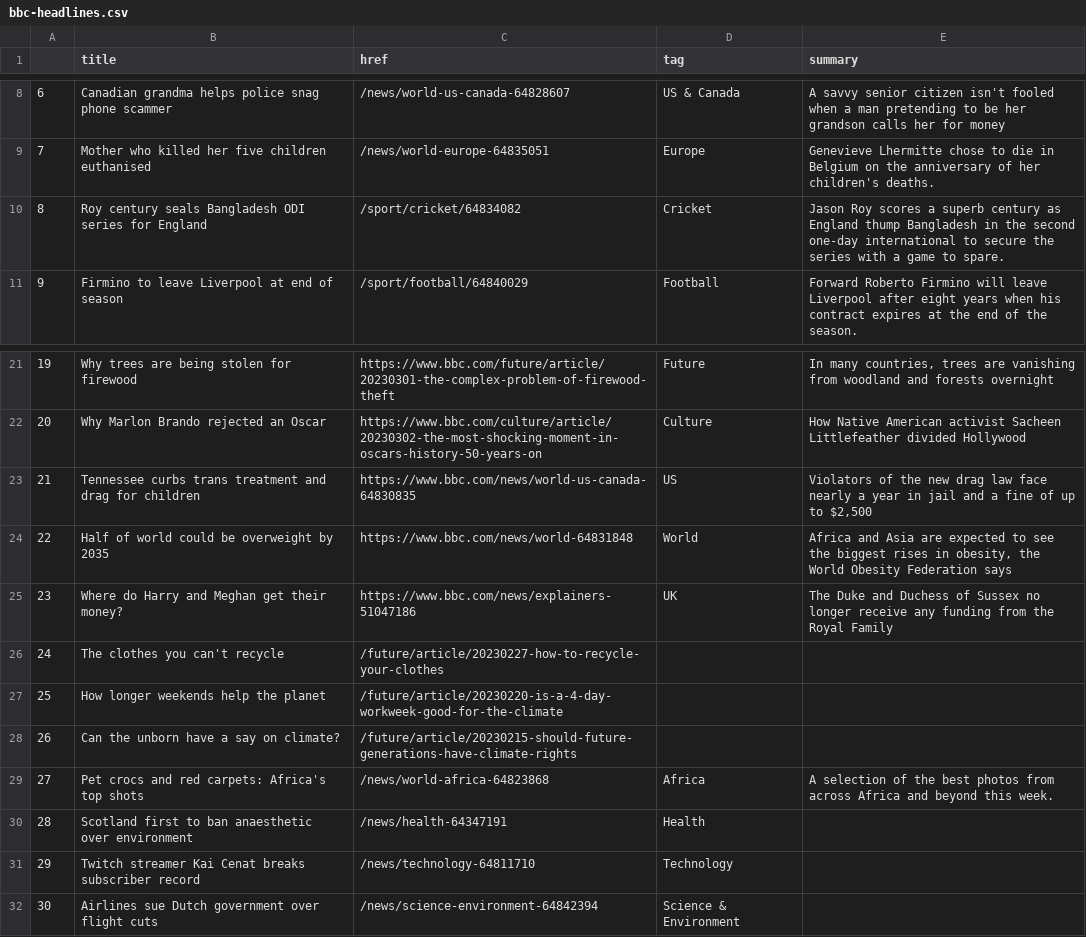
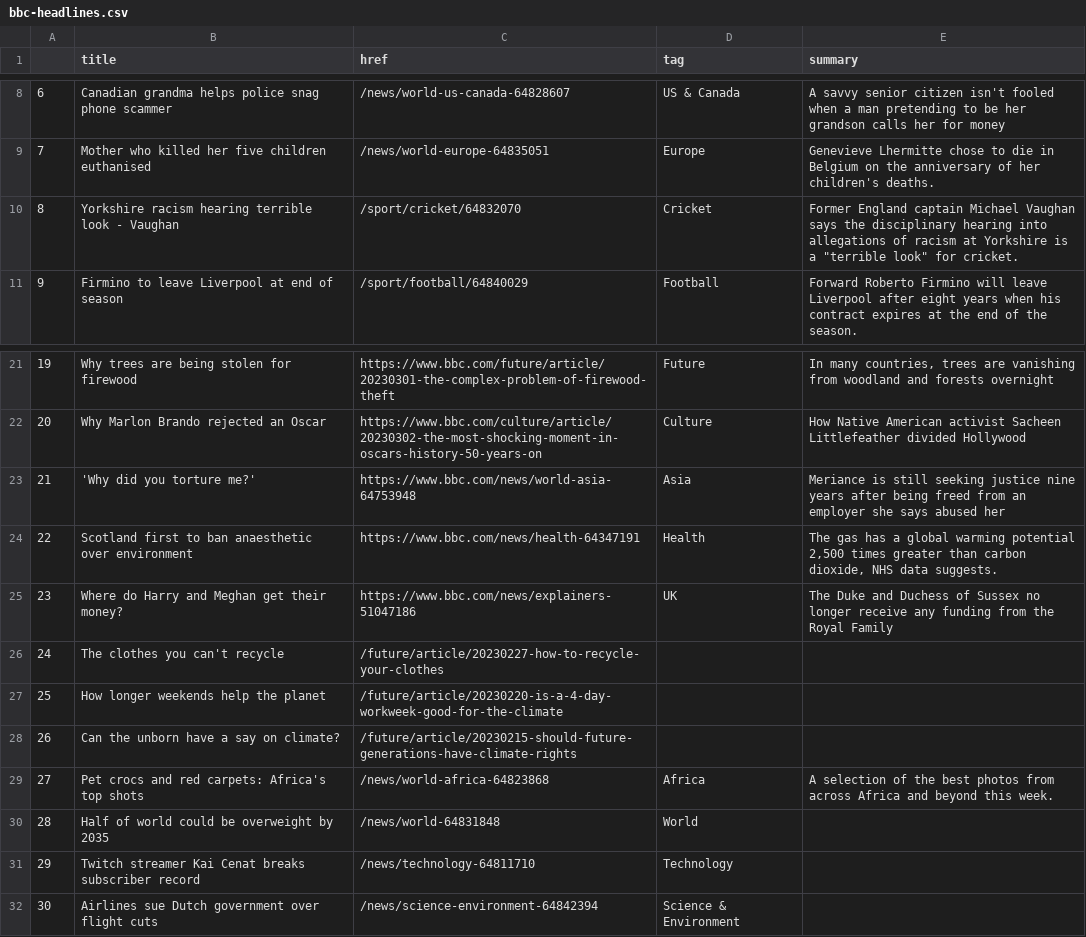
Before and after one commit to jjomalley/Auto-Scraper, a CSV file: bbc-headlines.csv, drawn as a sheet; only a part is shown, gaps mark what is left out.

```diff
--- a/bbc-headlines.csv
+++ b/bbc-headlines.csv
@@ -9,3 +9,3 @@
 7,Mother who killed her five children euthanised,/news/world-europe-64835051,Europe,Genevieve Lhermitte chose to die in Belgium on the anniversary of her children's deaths.
-8,Roy century seals Bangladesh ODI series for England,/sport/cricket/64834082,Cricket,Jason Roy scores a superb century as England thump Bangladesh in the second one-day international to secure the series with a game to spare.
+8,Yorkshire racism hearing terrible look - Vaughan,/sport/cricket/64832070,Cricket,"Former England captain Michael Vaughan says the disciplinary hearing into allegations of racism at Yorkshire is a ""terrible look"" for cricket."
 9,Firmino to leave Liverpool at end of season,/sport/football/64840029,Football,Forward Roberto Firmino will leave Liverpool after eight years when his contract expires at the end of the season.
@@ -22,4 +22,4 @@
 20,Why Marlon Brando rejected an Oscar,https://www.bbc.com/culture/article/20230302-the-most-shocking-moment-in-oscars-history-50-years-on,Culture,How Native American activist Sacheen Littlefeather divided Hollywood
-21,Tennessee curbs trans treatment and drag for children,https://www.bbc.com/news/world-us-canada-64830835,US,"Violators of the new drag law face nearly a year in jail and a fine of up to $2,500"
-22,Half of world could be overweight by 2035,https://www.bbc.com/news/world-64831848,World,"Africa and Asia are expected to see the biggest rises in obesity, the World Obesity Federation says"
+21,'Why did you torture me?',https://www.bbc.com/news/world-asia-64753948,Asia,Meriance is still seeking justice nine years after being freed from an employer she says abused her
+22,Scotland first to ban anaesthetic over environment,https://www.bbc.com/news/health-64347191,Health,"The gas has a global warming potential 2,500 times greater than carbon dioxide, NHS data suggests."
 23,Where do Harry and Meghan get their money?,https://www.bbc.com/news/explainers-51047186,UK,The Duke and Duchess of Sussex no longer receive any funding from the Royal Family
@@ -29,3 +29,3 @@
 27,Pet crocs and red carpets: Africa's top shots,/news/world-africa-64823868,Africa,A selection of the best photos from across Africa and beyond this week.
-28,Scotland first to ban anaesthetic over environment,/news/health-64347191,Health,
+28,Half of world could be overweight by 2035,/news/world-64831848,World,
 29,Twitch streamer Kai Cenat breaks subscriber record,/news/technology-64811710,Technology,
```
